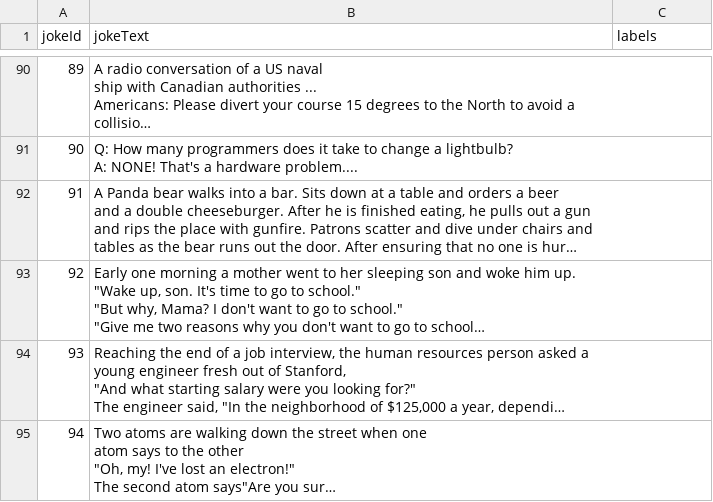
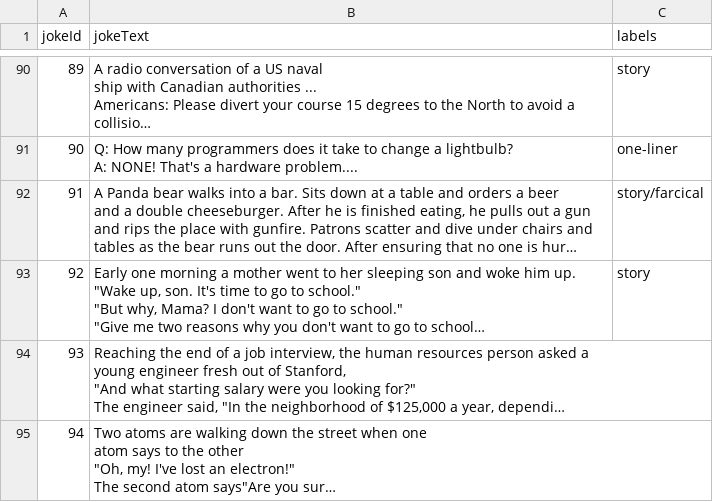
Before and after one commit to RedOrBlueP1ll/reasonable_recommendations, a CSV file: jester_items-Copy1.csv, drawn as a sheet; only a part is shown, gaps mark what is left out; long unchanged cells end in …; the diff covers the shown part only; the diff names each change by its address in the sheet, - before the commit and + after, or states it on an @@ line.

Commit message:
Added more labels manually (92/150 done)

```diff
--- a/jester_items-Copy1.csv
+++ b/jester_items-Copy1.csv
-C90 (labels): (empty)
+C90 (labels): story
-C91 (labels): (empty)
+C91 (labels): one-liner
-C92 (labels): (empty)
+C92 (labels): story/farcical
-C93 (labels): (empty)
+C93 (labels): story
```
Also changed, not shown: 27 edited cells elsewhere in this file.
